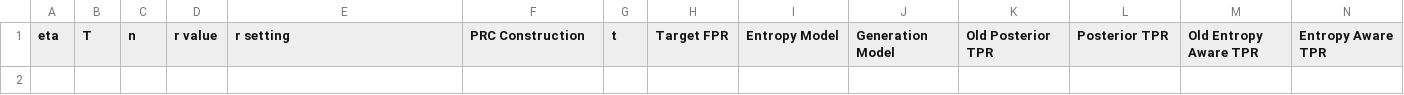
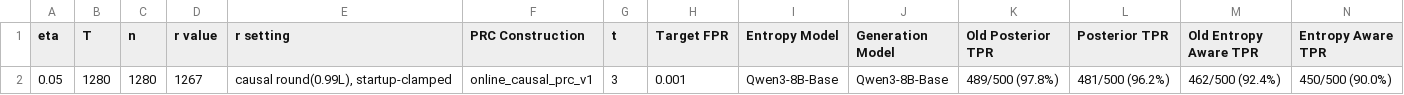
Before and after one commit to Anurag461/Pseudorandom-Code-Watermark, a CSV file: outputs/redetection/redetection_results_summary.csv, drawn as a sheet; only a part is shown; rows hold the shown columns only; the diff names each change by its address in the sheet, - before the commit and + after, or states it on an @@ line.

Commit message:
Record cached 8B online n1280 redetection results
Posterior TPR 481/500 (96.2%) versus old 489/500 (97.8%); entropy-aware TPR 450/500 (90.0%) versus old 462/500 (92.4%). Both have 0/500 false positives. H100 batch 125 with one full validation batch; all 1,279,000 probabilities and result/evidence files read-back verified in Modal and retained locally.

```diff
--- a/outputs/redetection/redetection_results_summary.csv
+++ b/outputs/redetection/redetection_results_summary.csv
+row 2: 0.05 | 1280 | 1280 | 1267 | causal round(0.99L), startup-clamped | online_causal_prc_v1 | 3 | 0.001 | Qwen3-8B-Base | Qwen3-8B-Base | 489/500 (97.8%) | 481/500 (96.2%) | 462/500 (92.4%) | 450/500 (90.0%)
```
Also changed, not shown: 3 other files.
